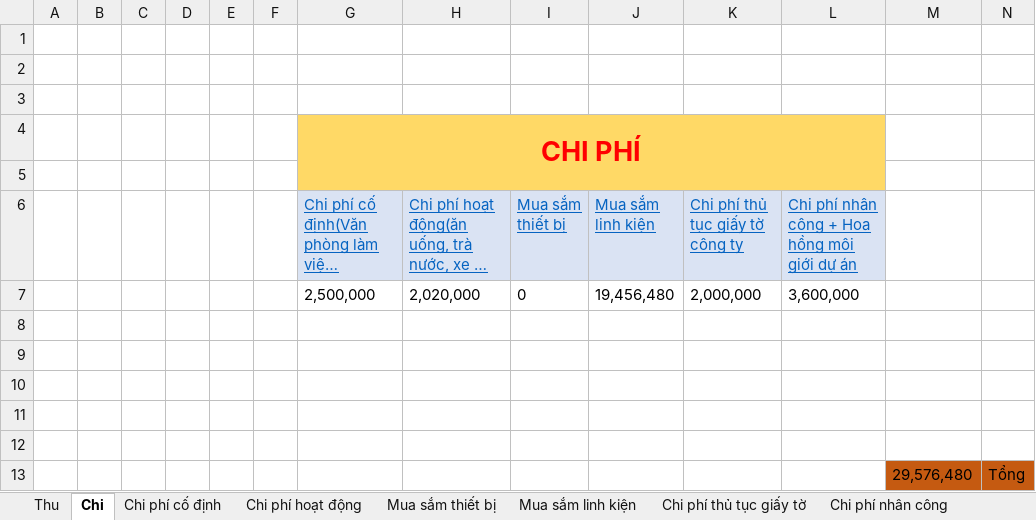
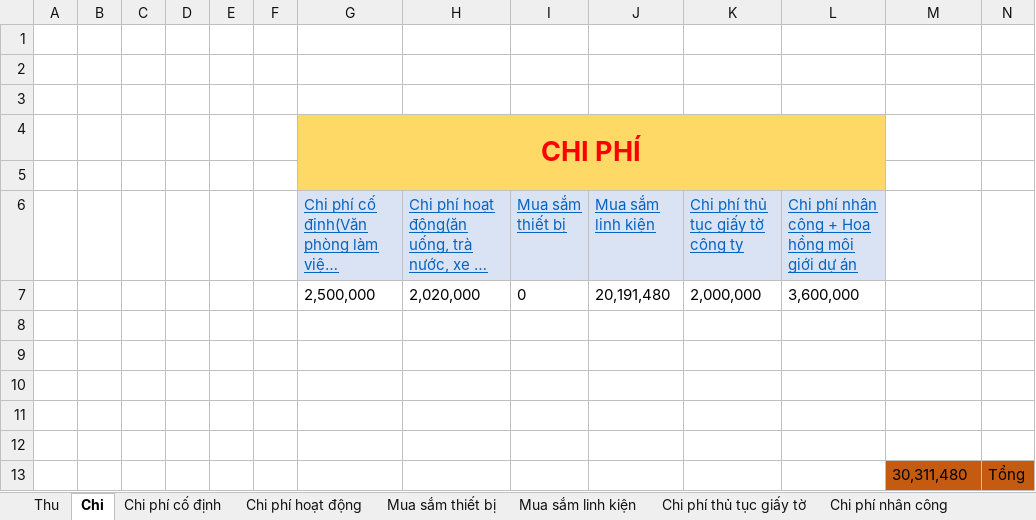
Before and after one commit to anhtuan200794/Team_Log, an Excel workbook: TongHopQuyCongTy.xlsx, sheet Chi, drawn as a sheet; long unchanged cells end in …; values as stored, in another font and other column widths than the file's, no borders; the diff names each change by its address in the sheet, - before the commit and + after, or states it on an @@ line.

```diff
--- a/TongHopQuyCongTy.xlsx (sheet Chi)
+++ b/TongHopQuyCongTy.xlsx (sheet Chi)
-J7 (Mua sắm linh kiện): 19,456,480
+J7 (Mua sắm linh kiện): 20,191,480
-M13: 29,576,480
+M13: 30,311,480
```
Also changed, not shown: sheet Mua sắm linh kiện.
